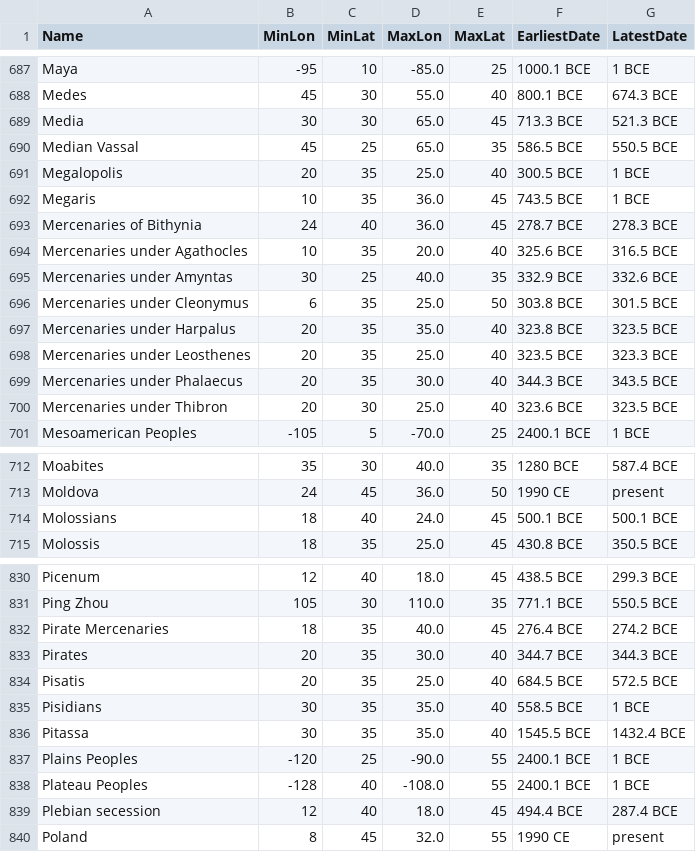
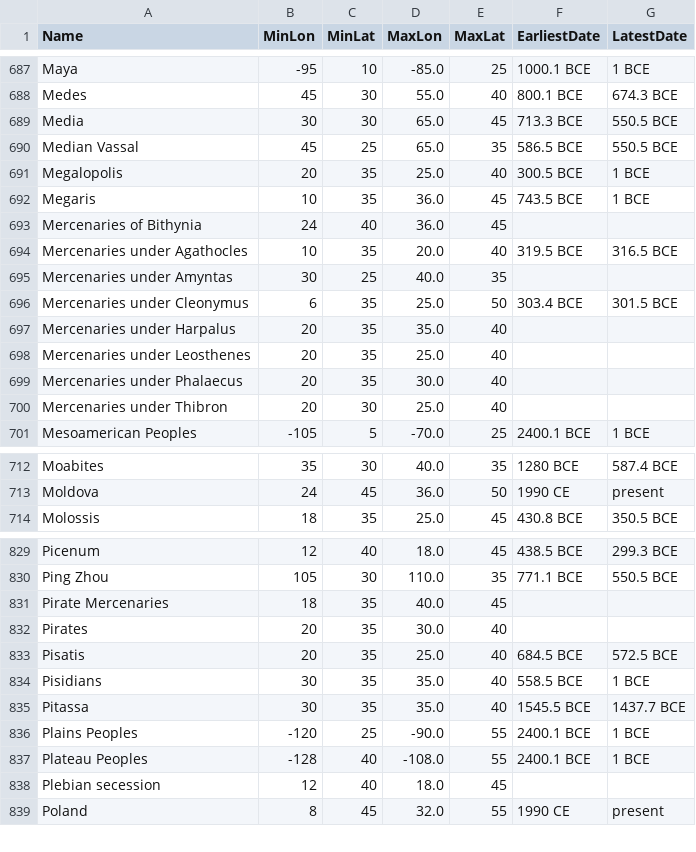
Before and after one commit to cgsoares49/historical-map-viewer, a CSV file: mapper/geodata_from_par.csv, drawn as a sheet; only a part is shown, gaps mark what is left out; the diff covers the shown part only.

Commit message:
fix: skip zero-span dummy entries and short transitions (<1yr) for min/max dates; restore 0.1 epsilon

```diff
--- a/mapper/geodata_from_par.csv
+++ b/mapper/geodata_from_par.csv
@@ -688,3 +688,3 @@ Maya,-95,10,-85.0,25,1000.1 BCE,1 BCE
 Medes,45,30,55.0,40,800.1 BCE,674.3 BCE
-Media,30,30,65.0,45,713.3 BCE,521.3 BCE
+Media,30,30,65.0,45,713.3 BCE,550.5 BCE
 Median Vassal,45,25,65.0,35,586.5 BCE,550.5 BCE
@@ -692,10 +692,10 @@ Megalopolis,20,35,25.0,40,300.5 BCE,1 BCE
 Megaris,10,35,36.0,45,743.5 BCE,1 BCE
-Mercenaries of Bithynia,24,40,36.0,45,278.7 BCE,278.3 BCE
-Mercenaries under Agathocles,10,35,20.0,40,325.6 BCE,316.5 BCE
-Mercenaries under Amyntas,30,25,40.0,35,332.9 BCE,332.6 BCE
-Mercenaries under Cleonymus,6,35,25.0,50,303.8 BCE,301.5 BCE
-Mercenaries under Harpalus,20,35,35.0,40,323.8 BCE,323.5 BCE
-Mercenaries under Leosthenes,20,35,25.0,40,323.5 BCE,323.3 BCE
-Mercenaries under Phalaecus,20,35,30.0,40,344.3 BCE,343.5 BCE
-Mercenaries under Thibron,20,30,25.0,40,323.6 BCE,323.5 BCE
+Mercenaries of Bithynia,24,40,36.0,45,,
+Mercenaries under Agathocles,10,35,20.0,40,319.5 BCE,316.5 BCE
+Mercenaries under Amyntas,30,25,40.0,35,,
+Mercenaries under Cleonymus,6,35,25.0,50,303.4 BCE,301.5 BCE
+Mercenaries under Harpalus,20,35,35.0,40,,
+Mercenaries under Leosthenes,20,35,25.0,40,,
+Mercenaries under Phalaecus,20,35,30.0,40,,
+Mercenaries under Thibron,20,30,25.0,40,,
 Mesoamerican Peoples,-105,5,-70.0,25,2400.1 BCE,1 BCE
@@ -713,3 +713,2 @@ Moabites,35,30,40.0,35,1280 BCE,587.4 BCE
 Moldova,24,45,36.0,50,1990 CE,present
-Molossians,18,40,24.0,45,500.1 BCE,500.1 BCE
 Molossis,18,35,25.0,45,430.8 BCE,350.5 BCE
@@ -831,10 +830,10 @@ Picenum,12,40,18.0,45,438.5 BCE,299.3 BCE
 Ping Zhou,105,30,110.0,35,771.1 BCE,550.5 BCE
-Pirate Mercenaries,18,35,40.0,45,276.4 BCE,274.2 BCE
-Pirates,20,35,30.0,40,344.7 BCE,344.3 BCE
+Pirate Mercenaries,18,35,40.0,45,,
+Pirates,20,35,30.0,40,,
 Pisatis,20,35,25.0,40,684.5 BCE,572.5 BCE
 Pisidians,30,35,35.0,40,558.5 BCE,1 BCE
-Pitassa,30,35,35.0,40,1545.5 BCE,1432.4 BCE
+Pitassa,30,35,35.0,40,1545.5 BCE,1437.7 BCE
 Plains Peoples,-120,25,-90.0,55,2400.1 BCE,1 BCE
 Plateau Peoples,-128,40,-108.0,55,2400.1 BCE,1 BCE
-Plebian secession,12,40,18.0,45,494.4 BCE,287.4 BCE
+Plebian secession,12,40,18.0,45,,
 Poland,8,45,32.0,55,1990 CE,present
```
Also changed, not shown: 154 edited cells elsewhere in this file, 3 other files.
